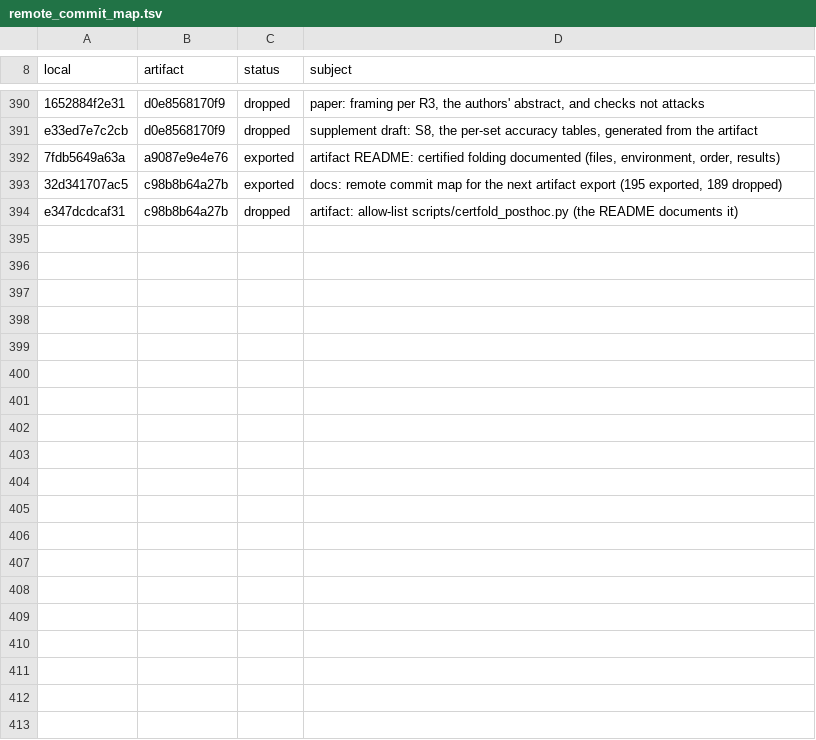
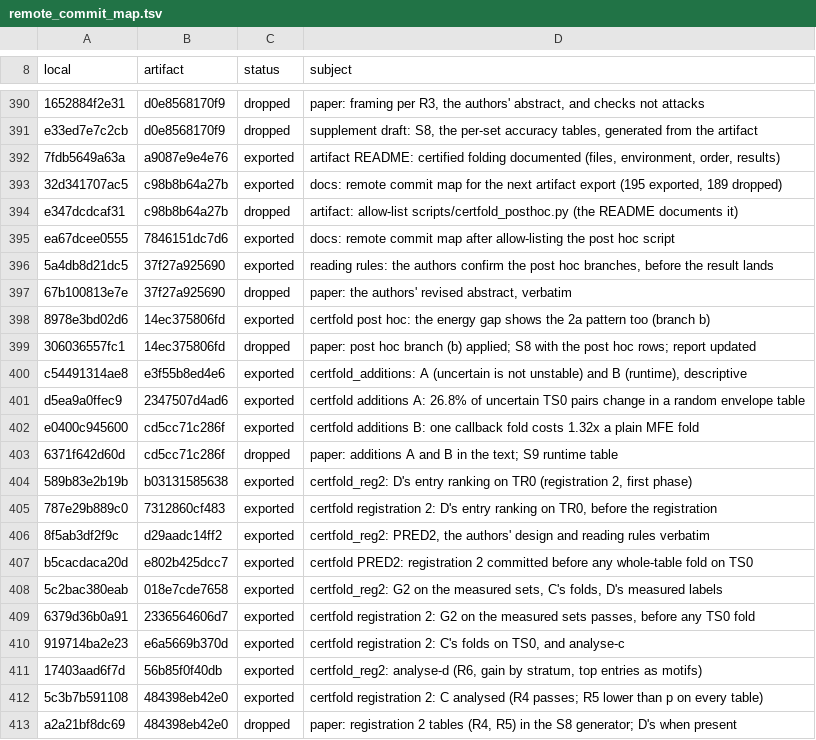
Before and after one commit to shadi97kh/rna-identifiability, a TSV file: docs/remote_commit_map.tsv, drawn as a sheet; only a part is shown, gaps mark what is left out; the diff covers the shown part only; the diff names each change by its address in the sheet, - before the commit and + after, or states it on an @@ line.

```diff
--- a/docs/remote_commit_map.tsv
+++ b/docs/remote_commit_map.tsv
+row 395: ea67dcee0555 | 7846151dc7d6 | exported | docs: remote commit map after allow-listing the post hoc script
+row 396: 5a4db8d21dc5 | 37f27a925690 | exported | reading rules: the authors confirm the post hoc branches, before the result lands
+row 397: 67b100813e7e | 37f27a925690 | dropped | paper: the authors' revised abstract, verbatim
+row 398: 8978e3bd02d6 | 14ec375806fd | exported | certfold post hoc: the energy gap shows the 2a pattern too (branch b)
+row 399: 306036557fc1 | 14ec375806fd | dropped | paper: post hoc branch (b) applied; S8 with the post hoc rows; report updated
+row 400: c54491314ae8 | e3f55b8ed4e6 | exported | certfold_additions: A (uncertain is not unstable) and B (runtime), descriptive
+row 401: d5ea9a0ffec9 | 2347507d4ad6 | exported | certfold additions A: 26.8% of uncertain TS0 pairs change in a random envelope table
+row 402: e0400c945600 | cd5cc71c286f | exported | certfold additions B: one callback fold costs 1.32x a plain MFE fold
+row 403: 6371f642d60d | cd5cc71c286f | dropped | paper: additions A and B in the text; S9 runtime table
+row 404: 589b83e2b19b | b03131585638 | exported | certfold_reg2: D's entry ranking on TR0 (registration 2, first phase)
+row 405: 787e29b889c0 | 7312860cf483 | exported | certfold registration 2: D's entry ranking on TR0, before the registration
+row 406: 8f5ab3df2f9c | d29aadc14ff2 | exported | certfold_reg2: PRED2, the authors' design and reading rules verbatim
+row 407: b5cacdaca20d | e802b425dcc7 | exported | certfold PRED2: registration 2 committed before any whole-table fold on TS0
+row 408: 5c2bac380eab | 018e7cde7658 | exported | certfold_reg2: G2 on the measured sets, C's folds, D's measured labels
+row 409: 6379d36b0a91 | 2336564606d7 | exported | certfold registration 2: G2 on the measured sets passes, before any TS0 fold
+row 410: 919714ba2e23 | e6a5669b370d | exported | certfold registration 2: C's folds on TS0, and analyse-c
+row 411: 17403aad6f7d | 56b85f0f40db | exported | certfold_reg2: analyse-d (R6, gain by stratum, top entries as motifs)
+row 412: 5c3b7b591108 | 484398eb42e0 | exported | certfold registration 2: C analysed (R4 passes; R5 lower than p on every table)
+row 413: a2a21bf8dc69 | 484398eb42e0 | dropped | paper: registration 2 tables (R4, R5) in the S8 generator; D's when present
```
Also changed, not shown: 22 added rows elsewhere in this file.
